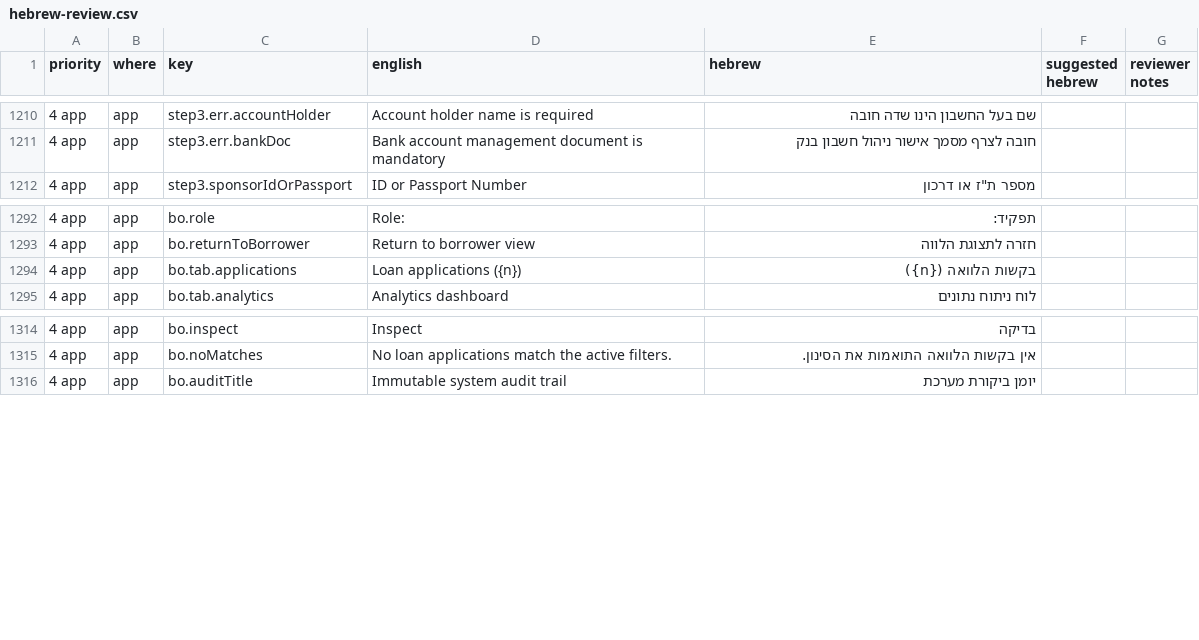
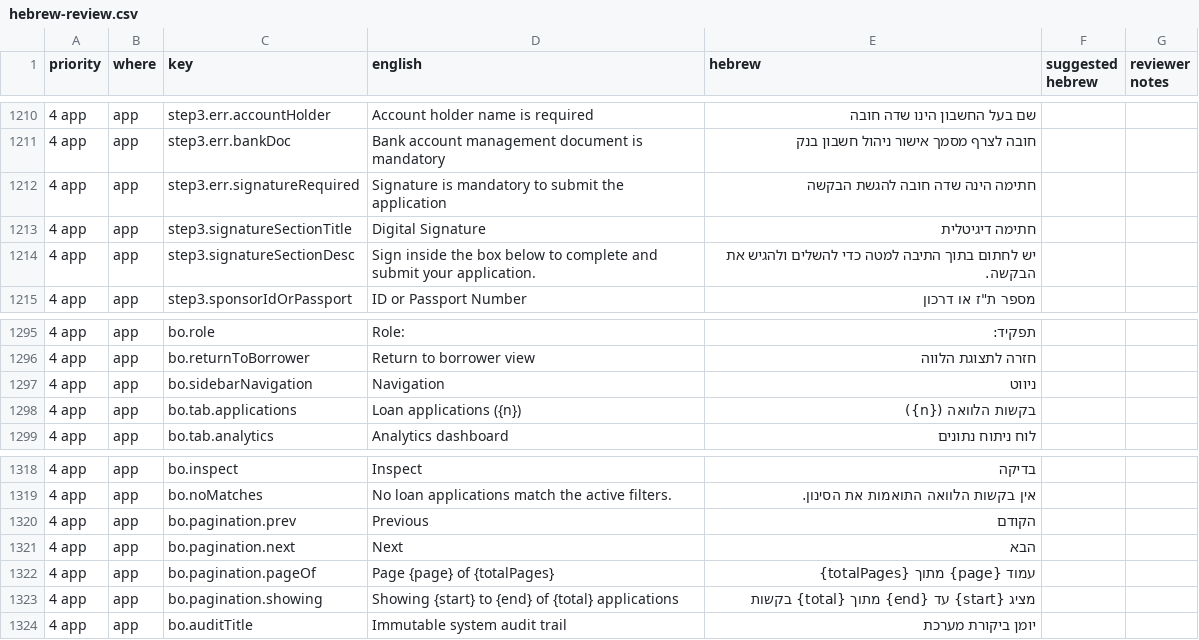
Before and after one commit to k-tshiuma/digital-loan-app-v2, a CSV file: docs/hebrew-review.csv, drawn as a sheet; only a part is shown, gaps mark what is left out.

```diff
--- a/docs/hebrew-review.csv
+++ b/docs/hebrew-review.csv
@@ -1235,2 +1235,5 @@
 "4 app","app","step3.err.bankDoc","Bank account management document is mandatory","חובה לצרף מסמך אישור ניהול חשבון בנק","",""
+"4 app","app","step3.err.signatureRequired","Signature is mandatory to submit the application","חתימה הינה שדה חובה להגשת הבקשה","",""
+"4 app","app","step3.signatureSectionTitle","Digital Signature","חתימה דיגיטלית","",""
+"4 app","app","step3.signatureSectionDesc","Sign inside the box below to complete and submit your application.","יש לחתום בתוך התיבה למטה כדי להשלים ולהגיש את הבקשה.","",""
 "4 app","app","step3.sponsorIdOrPassport","ID or Passport Number","מספר ת""ז או דרכון","",""
@@ -1317,2 +1320,3 @@
 "4 app","app","bo.returnToBorrower","Return to borrower view","חזרה לתצוגת הלווה","",""
+"4 app","app","bo.sidebarNavigation","Navigation","ניווט","",""
 "4 app","app","bo.tab.applications","Loan applications ({n})","בקשות הלוואה ({n})","",""
@@ -1339,2 +1343,6 @@
 "4 app","app","bo.noMatches","No loan applications match the active filters.","אין בקשות הלוואה התואמות את הסינון.","",""
+"4 app","app","bo.pagination.prev","Previous","הקודם","",""
+"4 app","app","bo.pagination.next","Next","הבא","",""
+"4 app","app","bo.pagination.pageOf","Page {page} of {totalPages}","עמוד {page} מתוך {totalPages}","",""
+"4 app","app","bo.pagination.showing","Showing {start} to {end} of {total} applications","מציג {start} עד {end} מתוך {total} בקשות","",""
 "4 app","app","bo.auditTitle","Immutable system audit trail","יומן ביקורת מערכת","",""
```
Also changed, not shown: 7 other files.
